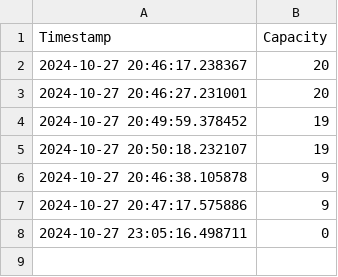
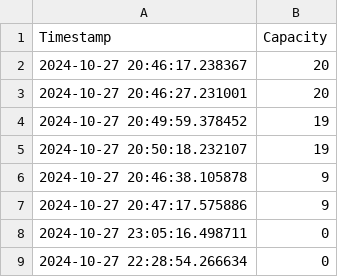
Before and after one commit to liamjosephnolan/ki_webfetch, a CSV file: ki_current_capacity_log.csv, drawn as a sheet.

Commit message:
Update CSV with new capacity data

```diff
--- a/ki_current_capacity_log.csv
+++ b/ki_current_capacity_log.csv
@@ -8 +8,2 @@ Timestamp,Capacity
 2024-10-27 23:05:16.498711,0
+2024-10-27 22:28:54.266634,0
```
